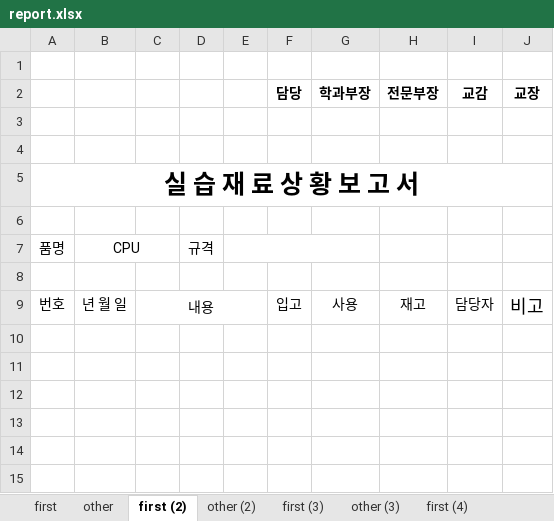
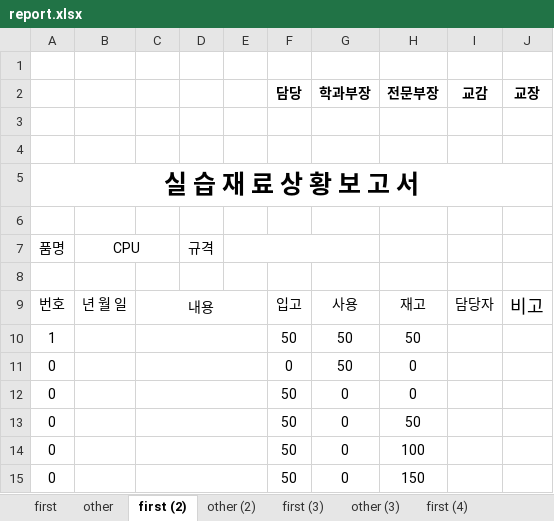
Before and after one commit to elecbug/WinForm, an Excel workbook: GBTH/bin/Debug/net6.0-windows/2023/report.xlsx, sheet first (2), drawn as a sheet; values as stored, in another font and other column widths than the file's, no borders; the diff names each change by its address in the sheet, - before the commit and + after, or states it on an @@ line.

Commit message:
commit

```diff
--- a/GBTH/bin/Debug/net6.0-windows/2023/report.xlsx (sheet first (2))
+++ b/GBTH/bin/Debug/net6.0-windows/2023/report.xlsx (sheet first (2))
+row 10: 1 |  |  |  |  | 50 | 50 | 50
+row 11: 0 |  |  |  |  | 0 | 50 | 0
+row 12: 0 |  |  |  |  | 50 | 0 | 0
+row 13: 0 |  |  |  |  | 50 | 0 | 50
+row 14: 0 |  |  |  |  | 50 | 0 | 100
+row 15: 0 |  |  |  |  | 50 | 0 | 150
```
